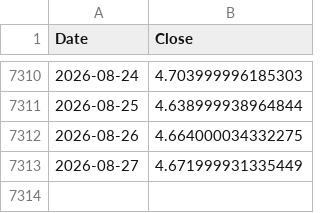
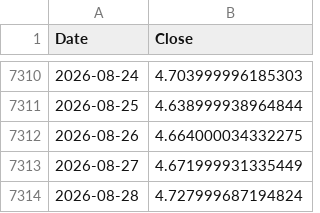
Before and after one commit to peter-c9/macro-yield-dashboard, a CSV file: data/10Y_Yield.csv, drawn as a sheet; only a part is shown, gaps mark what is left out; the diff names each change by its address in the sheet, - before the commit and + after, or states it on an @@ line.

```diff
--- a/data/10Y_Yield.csv
+++ b/data/10Y_Yield.csv
+row 7314: 2026-08-28 | 4.727999687194824
```
Also changed, not shown: data/30Y_Yield.csv, data/Bitcoin_IBIT.csv, 5 other files.
